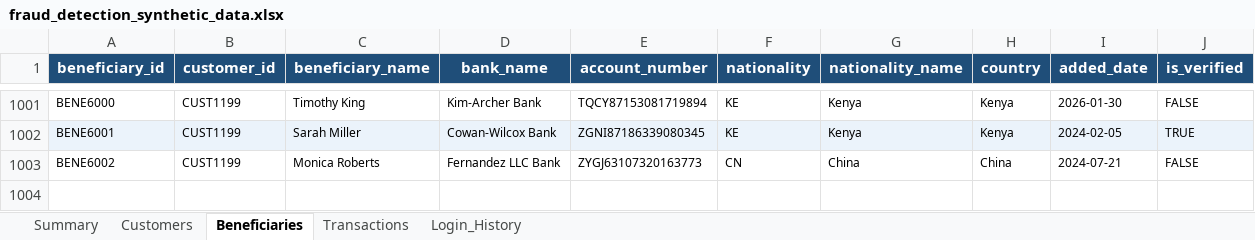
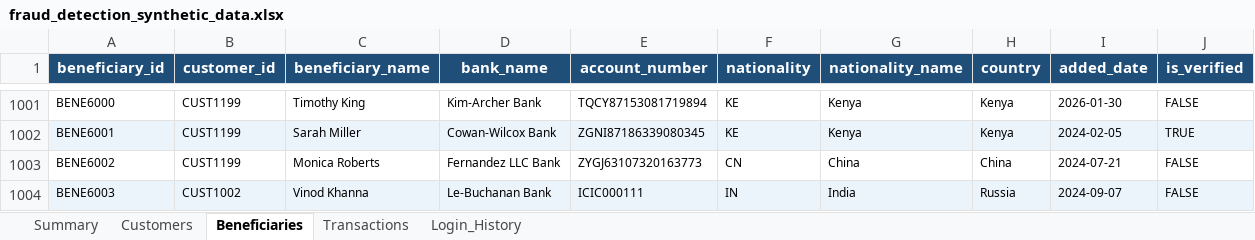
Before and after one commit to mdsanghi/fraudDetectionModel, an Excel workbook: fraud_detection_synthetic_data.xlsx, sheet Beneficiaries, drawn as a sheet; only a part is shown, gaps mark what is left out; values as stored, in another font and other column widths than the file's, no borders; the diff names each change by its address in the sheet, - before the commit and + after, or states it on an @@ line.

```diff
--- a/fraud_detection_synthetic_data.xlsx (sheet Beneficiaries)
+++ b/fraud_detection_synthetic_data.xlsx (sheet Beneficiaries)
+row 1004: BENE6003 | CUST1002 | Vinod Khanna | Le-Buchanan Bank | ICIC000111 | IN | India | Russia | 2024-09-07 | FALSE
```
Also changed, not shown: sheet Transactions, sheet Login_History, sheet Customers, 3 other files.
